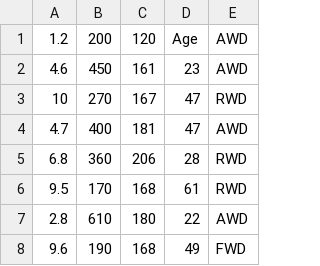
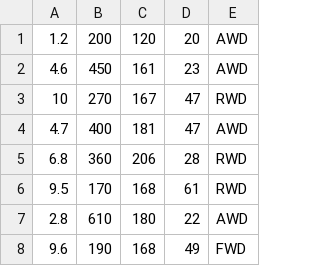
Before and after one commit to VijayRaghavendra198/new, a CSV file: ElectricCarData_Clean FINAL.csv, drawn as a sheet; only a part is shown.

Commit message:
Add files via upload

```diff
--- a/ElectricCarData_Clean FINAL.csv
+++ b/ElectricCarData_Clean FINAL.csv
@@ -1,2 +1,2 @@
-1.2,200,120,Age,AWD
+1.2,200,120,20,AWD
 4.6,450,161,23,AWD
```
